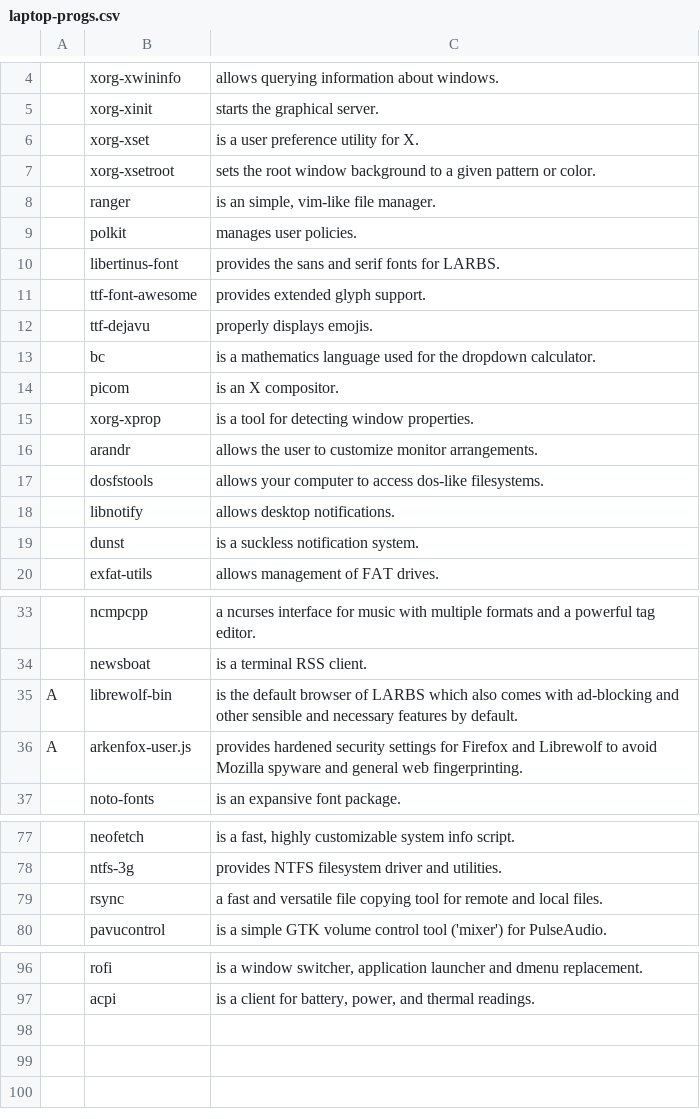
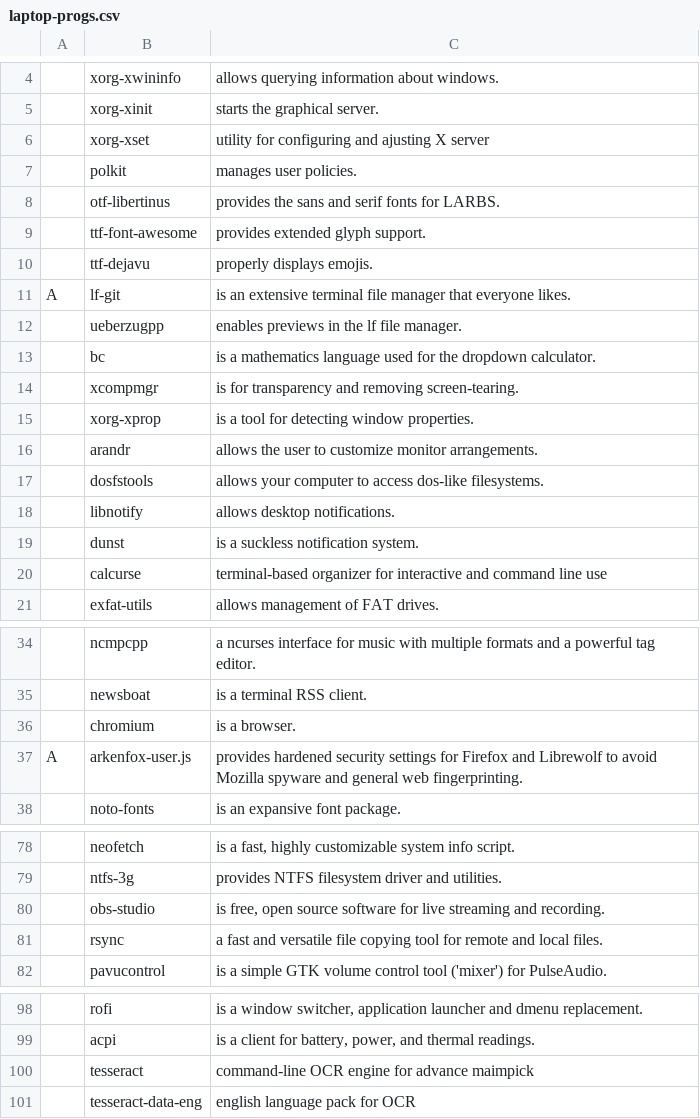
Before and after one commit to borsched/LARBS, a CSV file: static/laptop-progs.csv, drawn as a sheet; only a part is shown, gaps mark what is left out; removed rows and columns are numbered as before the commit, all else as after; the diff names each change by its address in the sheet, - before the commit and + after, or states it on an @@ line.

```diff
--- a/static/laptop-progs.csv
+++ b/static/laptop-progs.csv
-C6: is a user preference utility for X.
+C6: utility for configuring and ajusting X server
-row 7:  | xorg-xsetroot | sets the root window background to a given pattern or color.
-row 8:  | ranger | is an simple, vim-like file manager.
-B8: libertinus-font
+B8: otf-libertinus
+row 11: A | lf-git | is an extensive terminal file manager that everyone likes.
+row 12:  | ueberzugpp | enables previews in the lf file manager.
-row 14:  | picom | is an X compositor.
+row 14:  | xcompmgr | is for transparency and removing screen-tearing.
+row 20:  | calcurse | terminal-based organizer for interactive and command line use
-row 35: A | librewolf-bin | is the default browser of LARBS which also comes with ad-blocking and other sensible and necessary features by default.
+row 36:  | chromium | is a browser.
+row 80:  | obs-studio | is free, open source software for live streaming and recording.
+row 100:  | tesseract | command-line OCR engine for advance maimpick
+row 101:  | tesseract-data-eng | english language pack for OCR
```
Also changed, not shown: static/progs.csv, 1 other file.
